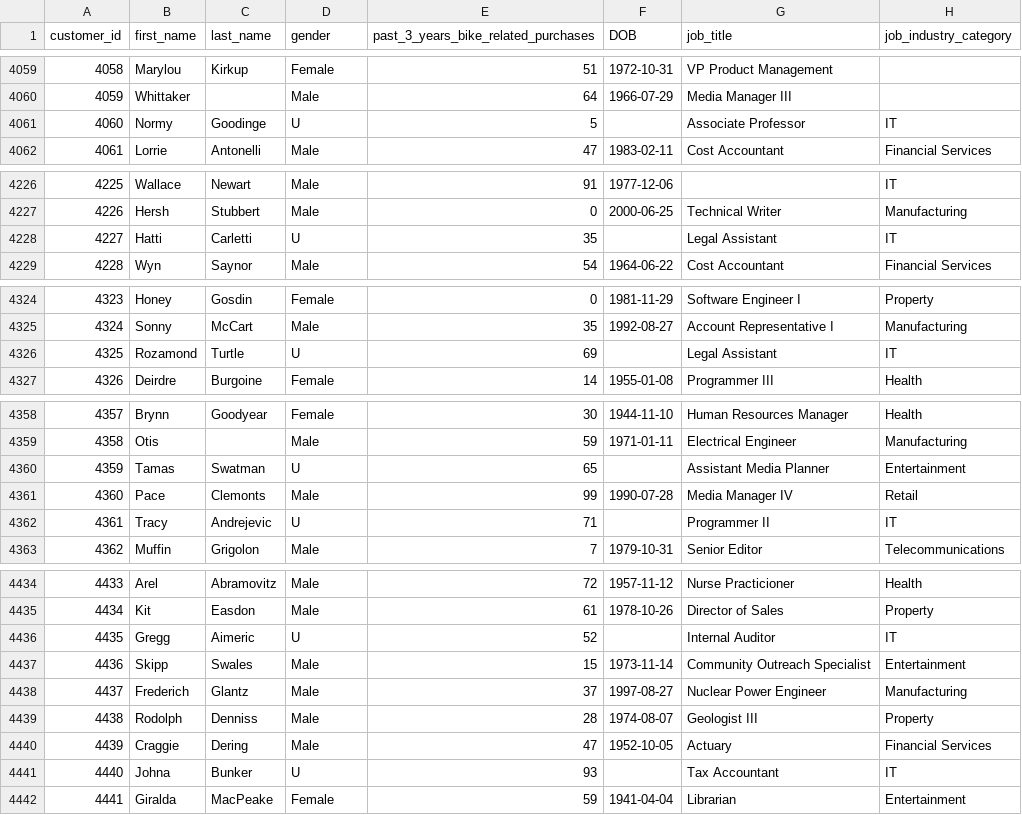
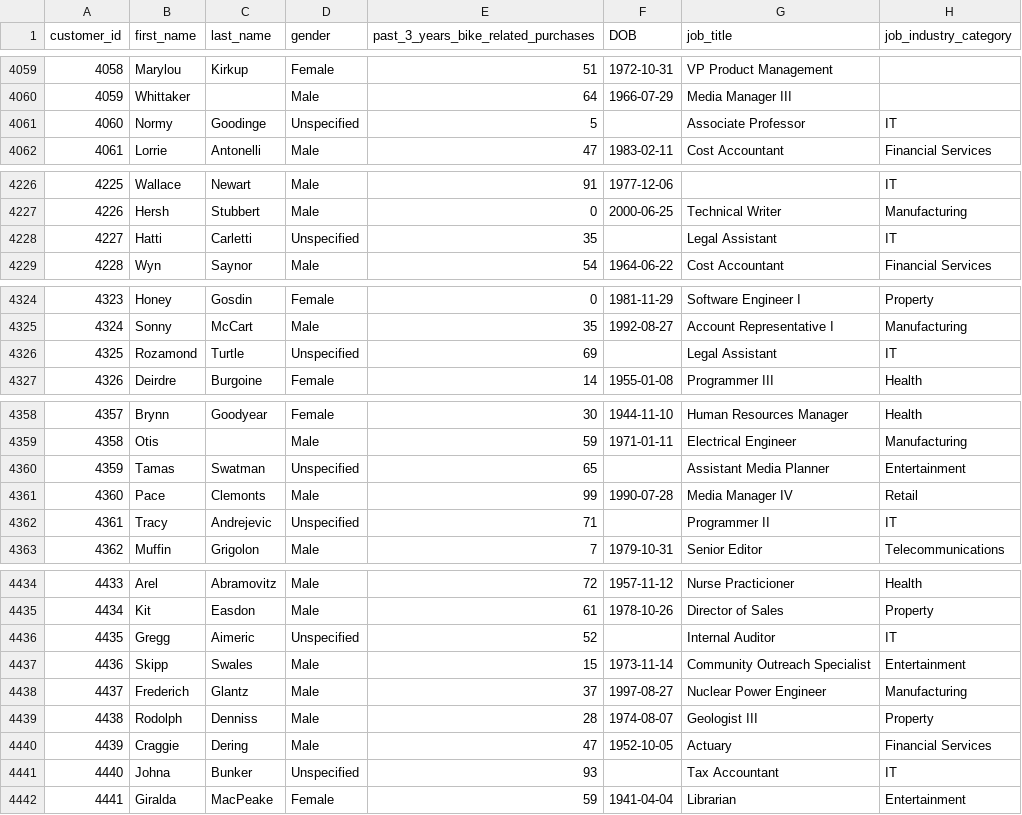
Before and after one commit to Enigma-EE/KPMG_v_internship, a CSV file: customer_demographic.csv, drawn as a sheet; only a part is shown, gaps mark what is left out; the diff covers the shown part only; the diff names each change by its address in the sheet, - before the commit and + after, or states it on an @@ line.

```diff
--- a/customer_demographic.csv
+++ b/customer_demographic.csv
-D4061 (gender): U
+D4061 (gender): Unspecified
-D4228 (gender): U
+D4228 (gender): Unspecified
-D4326 (gender): U
+D4326 (gender): Unspecified
-D4360 (gender): U
+D4360 (gender): Unspecified
-D4362 (gender): U
+D4362 (gender): Unspecified
-D4436 (gender): U
+D4436 (gender): Unspecified
-D4441 (gender): U
+D4441 (gender): Unspecified
```
Also changed, not shown: 10 edited cells elsewhere in this file, 1 other file.
